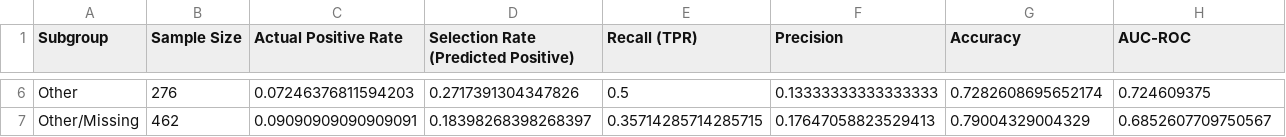
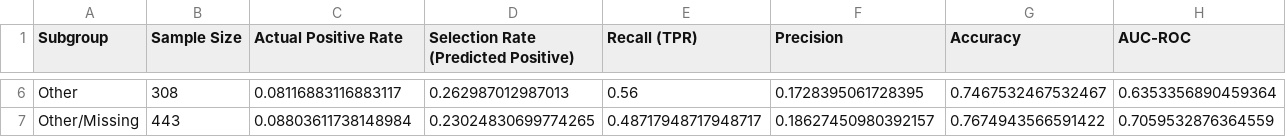
Before and after one commit to VIKI7-HUB/hospital_readmission, a CSV file: fairness_governance/fairness_bias_analysis_race_clean.csv, drawn as a sheet; only a part is shown, gaps mark what is left out; the diff covers the shown part only; the diff names each change by its address in the sheet, - before the commit and + after, or states it on an @@ line.

```diff
--- a/fairness_governance/fairness_bias_analysis_race_clean.csv
+++ b/fairness_governance/fairness_bias_analysis_race_clean.csv
-B6 (Sample Size): 276
+B6 (Sample Size): 308
-C6 (Actual Positive Rate): 0.07246376811594203
+C6 (Actual Positive Rate): 0.08116883116883117
-D6: 0.2717391304347826
+D6: 0.262987012987013
-E6 (Recall (TPR)): 0.5
+E6 (Recall (TPR)): 0.56
-F6 (Precision): 0.13333333333333333
+F6 (Precision): 0.1728395061728395
-G6 (Accuracy): 0.7282608695652174
+G6 (Accuracy): 0.7467532467532467
-H6 (AUC-ROC): 0.724609375
+H6 (AUC-ROC): 0.6353356890459364
-B7 (Sample Size): 462
+B7 (Sample Size): 443
-C7 (Actual Positive Rate): 0.09090909090909091
+C7 (Actual Positive Rate): 0.08803611738148984
-D7: 0.18398268398268397
+D7: 0.23024830699774265
-E7 (Recall (TPR)): 0.35714285714285715
+E7 (Recall (TPR)): 0.48717948717948717
-F7 (Precision): 0.17647058823529413
+F7 (Precision): 0.18627450980392157
-G7 (Accuracy): 0.79004329004329
+G7 (Accuracy): 0.7674943566591422
-H7 (AUC-ROC): 0.6852607709750567
+H7 (AUC-ROC): 0.7059532876364559
```
Also changed, not shown: 28 edited cells elsewhere in this file, fairness_governance/fairness_bias_analysis_age_group.csv, fairness_governance/fairness_bias_analysis_gender_clean.csv, 27 other files.
